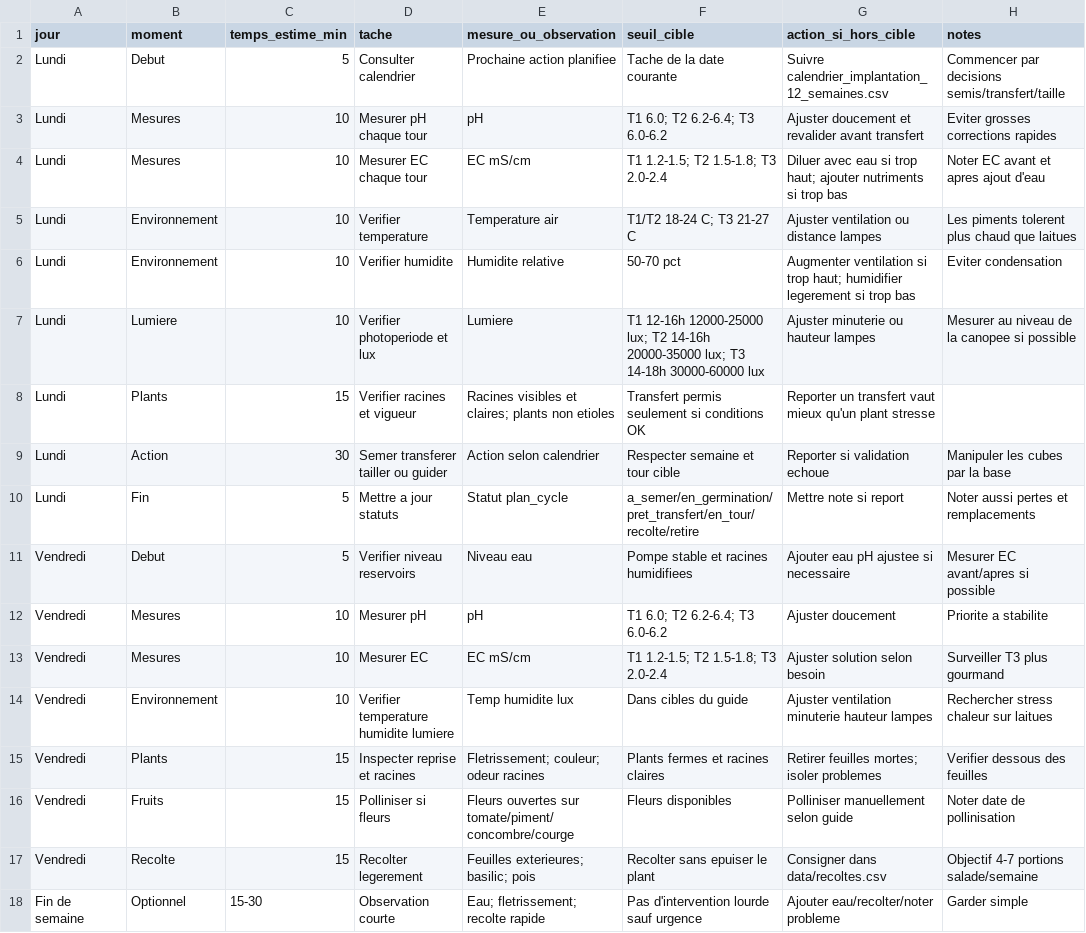
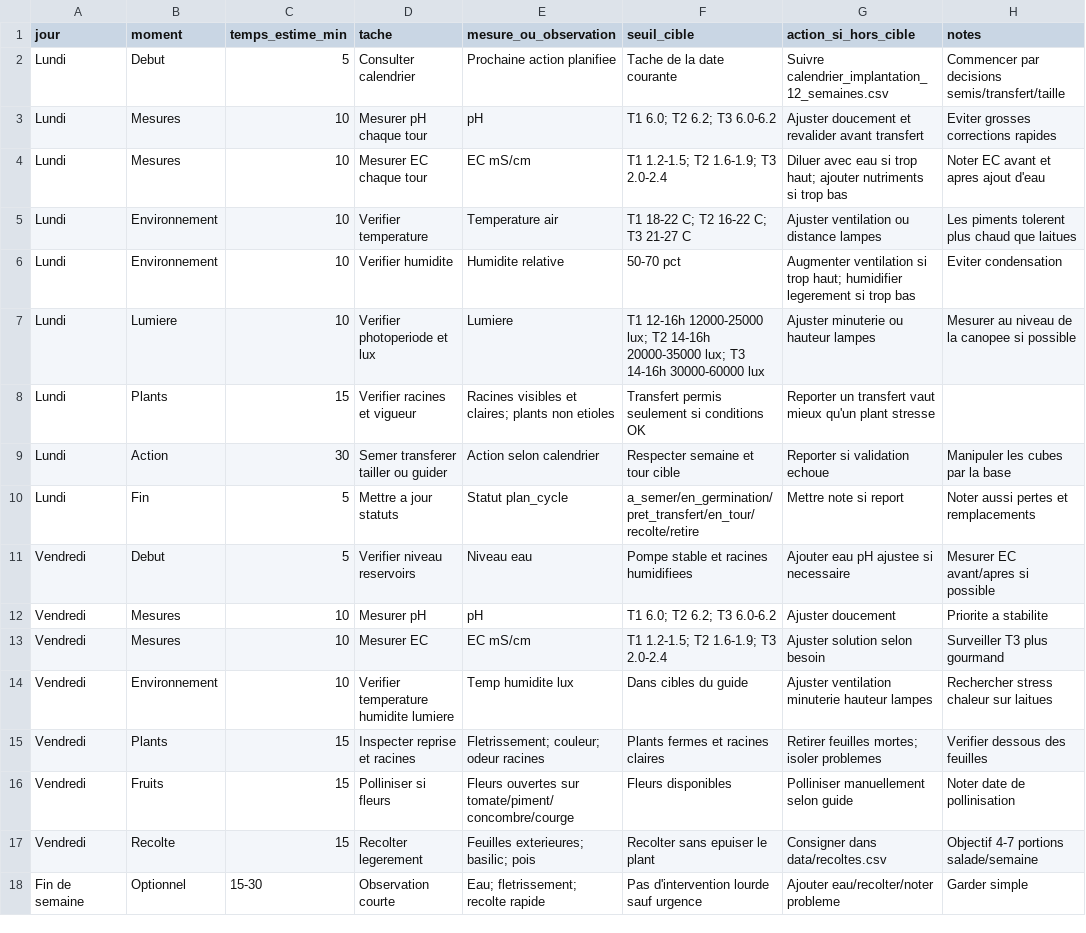
Before and after one commit to nadzzz/Tower-Garden, a CSV file: planning/checklist_lundi_vendredi.csv, drawn as a sheet.

```diff
--- a/planning/checklist_lundi_vendredi.csv
+++ b/planning/checklist_lundi_vendredi.csv
@@ -2,7 +2,7 @@ jour,moment,temps_estime_min,tache,mesure_ou_observation,seuil_cible,action_si_h
 Lundi,Debut,5,Consulter calendrier,Prochaine action planifiee,Tache de la date courante,Suivre calendrier_implantation_12_semaines.csv,Commencer par decisions semis/transfert/taille
-Lundi,Mesures,10,Mesurer pH chaque tour,pH,T1 6.0; T2 6.2-6.4; T3 6.0-6.2,Ajuster doucement et revalider avant transfert,Eviter grosses corrections rapides
-Lundi,Mesures,10,Mesurer EC chaque tour,EC mS/cm,T1 1.2-1.5; T2 1.5-1.8; T3 2.0-2.4,Diluer avec eau si trop haut; ajouter nutriments si trop bas,Noter EC avant et apres ajout d'eau
-Lundi,Environnement,10,Verifier temperature,Temperature air,T1/T2 18-24 C; T3 21-27 C,Ajuster ventilation ou distance lampes,Les piments tolerent plus chaud que laitues
+Lundi,Mesures,10,Mesurer pH chaque tour,pH,T1 6.0; T2 6.2; T3 6.0-6.2,Ajuster doucement et revalider avant transfert,Eviter grosses corrections rapides
+Lundi,Mesures,10,Mesurer EC chaque tour,EC mS/cm,T1 1.2-1.5; T2 1.6-1.9; T3 2.0-2.4,Diluer avec eau si trop haut; ajouter nutriments si trop bas,Noter EC avant et apres ajout d'eau
+Lundi,Environnement,10,Verifier temperature,Temperature air,T1 18-22 C; T2 16-22 C; T3 21-27 C,Ajuster ventilation ou distance lampes,Les piments tolerent plus chaud que laitues
 Lundi,Environnement,10,Verifier humidite,Humidite relative,50-70 pct,Augmenter ventilation si trop haut; humidifier legerement si trop bas,Eviter condensation
-Lundi,Lumiere,10,Verifier photoperiode et lux,Lumiere,T1 12-16h 12000-25000 lux; T2 14-16h 20000-35000 lux; T3 14-18h 30000-60000 lux,Ajuster minuterie ou hauteur lampes,Mesurer au niveau de la canopee si possible
+Lundi,Lumiere,10,Verifier photoperiode et lux,Lumiere,T1 12-16h 12000-25000 lux; T2 14-16h 20000-35000 lux; T3 14-16h 30000-60000 lux,Ajuster minuterie ou hauteur lampes,Mesurer au niveau de la canopee si possible
 Lundi,Plants,15,Verifier racines et vigueur,Racines visibles et claires; plants non etioles,Transfert permis seulement si conditions OK,Reporter un transfert vaut mieux qu'un plant stresse
@@ -11,4 +11,4 @@ Lundi,Fin,5,Mettre a jour statuts,Statut plan_cycle,a_semer/en_germination/pret_
 Vendredi,Debut,5,Verifier niveau reservoirs,Niveau eau,Pompe stable et racines humidifiees,Ajouter eau pH ajustee si necessaire,Mesurer EC avant/apres si possible
-Vendredi,Mesures,10,Mesurer pH,pH,T1 6.0; T2 6.2-6.4; T3 6.0-6.2,Ajuster doucement,Priorite a stabilite
-Vendredi,Mesures,10,Mesurer EC,EC mS/cm,T1 1.2-1.5; T2 1.5-1.8; T3 2.0-2.4,Ajuster solution selon besoin,Surveiller T3 plus gourmand
+Vendredi,Mesures,10,Mesurer pH,pH,T1 6.0; T2 6.2; T3 6.0-6.2,Ajuster doucement,Priorite a stabilite
+Vendredi,Mesures,10,Mesurer EC,EC mS/cm,T1 1.2-1.5; T2 1.6-1.9; T3 2.0-2.4,Ajuster solution selon besoin,Surveiller T3 plus gourmand
 Vendredi,Environnement,10,Verifier temperature humidite lumiere,Temp humidite lux,Dans cibles du guide,Ajuster ventilation minuterie hauteur lampes,Rechercher stress chaleur sur laitues
```
Also changed, not shown: data/preferences.csv, planning/calendrier_implantation_12_semaines.csv, 7 other files.
